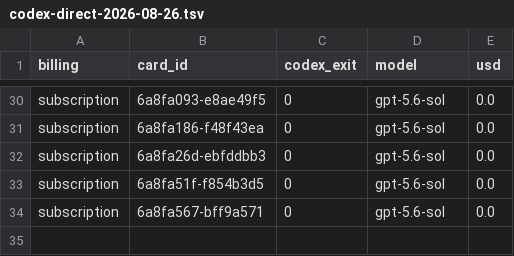
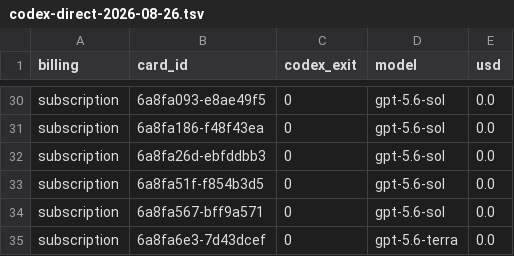
Before and after one commit to danielzhang04/kb, a TSV file: ledgers/cost/codex-direct-2026-08-26.tsv, drawn as a sheet; only a part is shown, gaps mark what is left out; the diff names each change by its address in the sheet, - before the commit and + after, or states it on an @@ line.

```diff
--- a/ledgers/cost/codex-direct-2026-08-26.tsv
+++ b/ledgers/cost/codex-direct-2026-08-26.tsv
+row 35: subscription | 6a8fa6e3-7d43dcef | 0 | gpt-5.6-terra | 0.0
```
Also changed, not shown: 1 other file.
